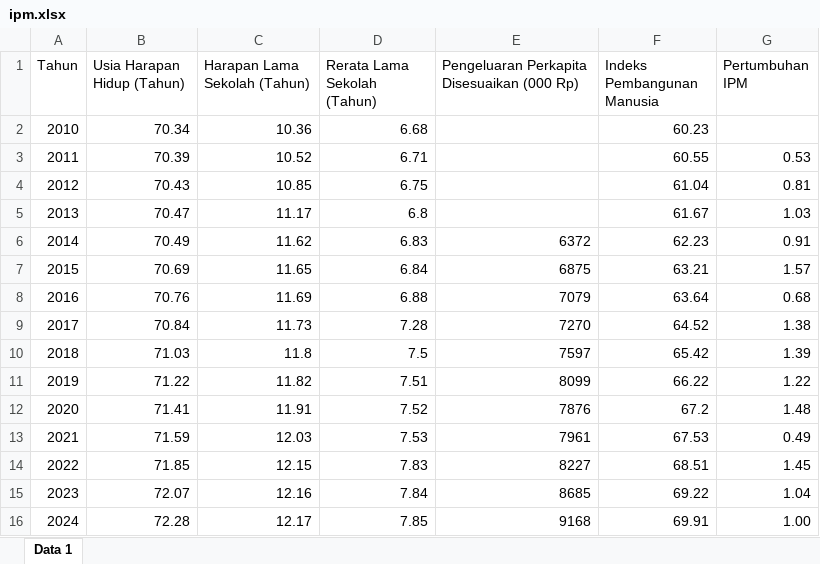
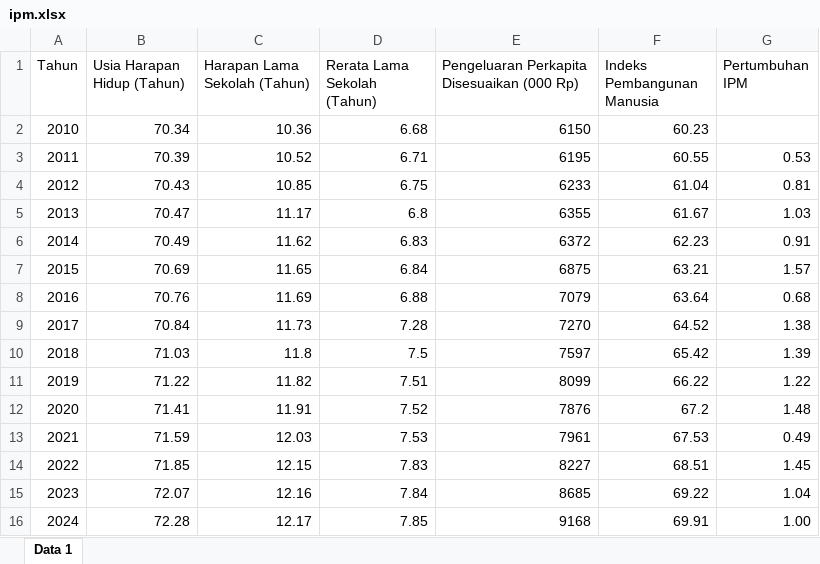
Before and after one commit to firmanh3200/instagar, an Excel workbook: data/ipm.xlsx, sheet Data 1, drawn as a sheet; values as stored, in another font and other column widths than the file's, no borders; the diff names each change by its address in the sheet, - before the commit and + after, or states it on an @@ line.

Commit message:
apdet data ipm

```diff
--- a/data/ipm.xlsx (sheet Data 1)
+++ b/data/ipm.xlsx (sheet Data 1)
-E2: (empty)
+E2: 6150
-E3: (empty)
+E3: 6195
-E4: (empty)
+E4: 6233
-E5: (empty)
+E5: 6355
```
